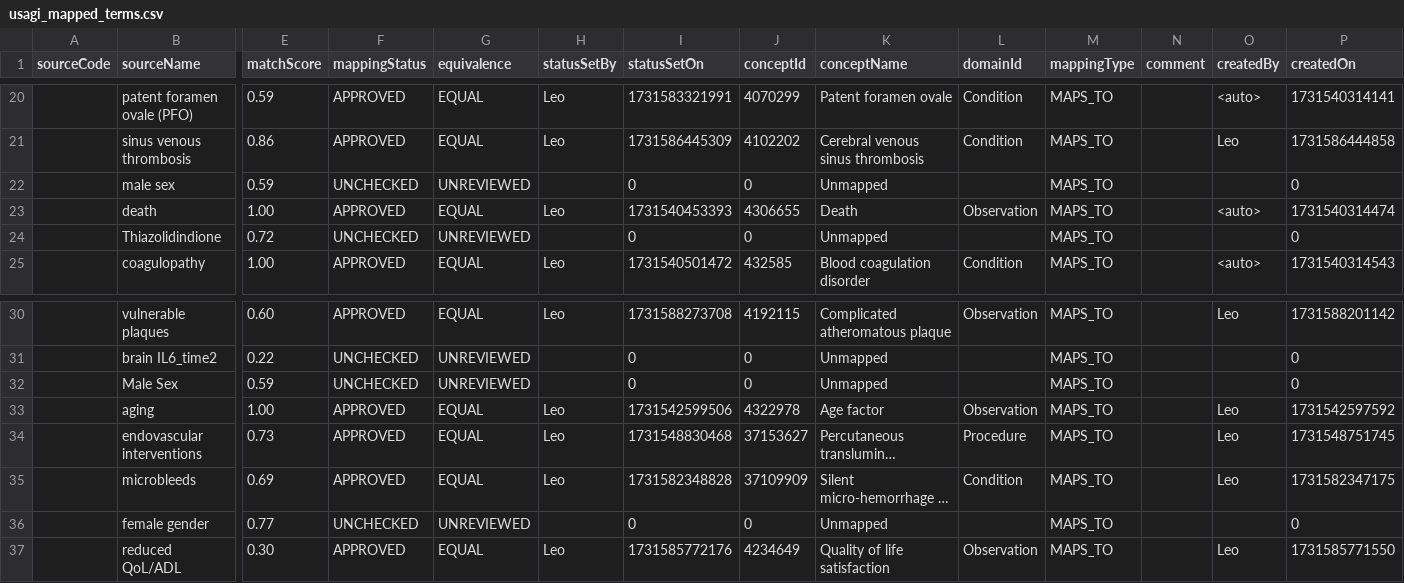
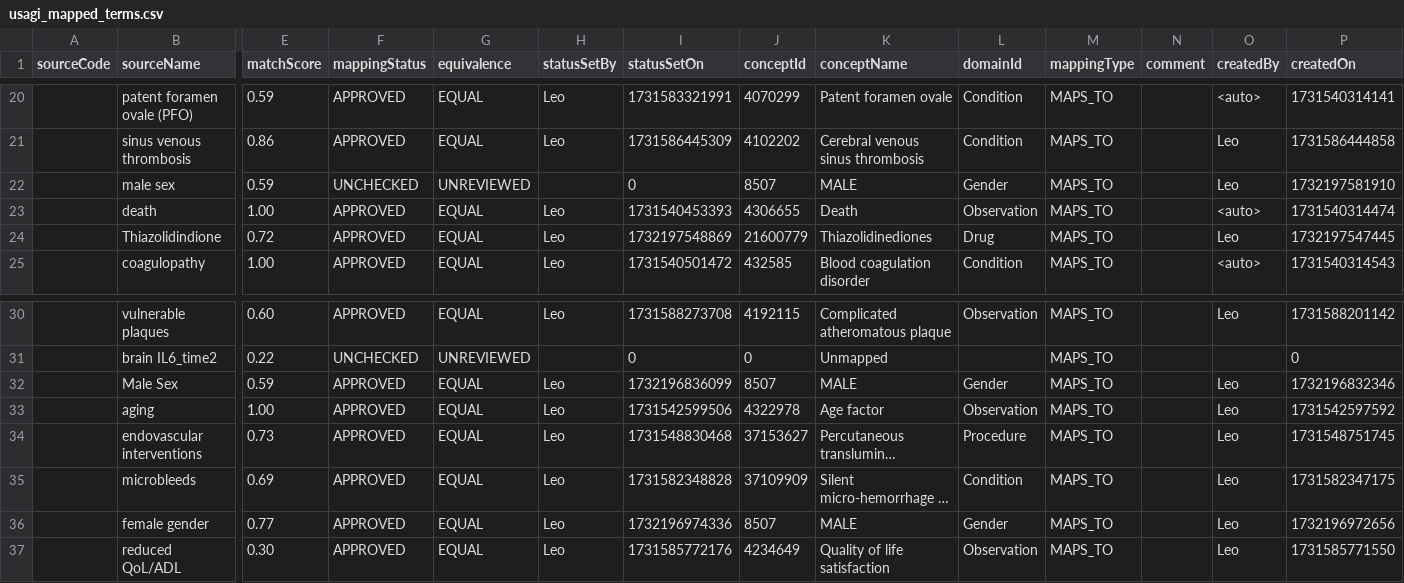
Before and after one commit to leof18/wise-dag, a CSV file: Standardization/usagi_mapped_terms.csv, drawn as a sheet; only a part is shown, gaps mark what is left out; long unchanged cells end in …; the diff covers the shown part only; the diff names each change by its address in the sheet, - before the commit and + after, or states it on an @@ line.

```diff
--- a/Standardization/usagi_mapped_terms.csv
+++ b/Standardization/usagi_mapped_terms.csv
-J22 (conceptId): 0
+J22 (conceptId): 8507
-K22 (conceptName): Unmapped
+K22 (conceptName): MALE
-L22 (domainId): (empty)
+L22 (domainId): Gender
-O22 (createdBy): (empty)
+O22 (createdBy): Leo
-P22 (createdOn): 0
+P22 (createdOn): 1732197581910
-F24 (mappingStatus): UNCHECKED
+F24 (mappingStatus): APPROVED
-G24 (equivalence): UNREVIEWED
+G24 (equivalence): EQUAL
-H24 (statusSetBy): (empty)
+H24 (statusSetBy): Leo
-I24 (statusSetOn): 0
+I24 (statusSetOn): 1732197548869
-J24 (conceptId): 0
+J24 (conceptId): 21600779
-K24 (conceptName): Unmapped
+K24 (conceptName): Thiazolidinediones
-L24 (domainId): (empty)
+L24 (domainId): Drug
-O24 (createdBy): (empty)
+O24 (createdBy): Leo
-P24 (createdOn): 0
+P24 (createdOn): 1732197547445
-F32 (mappingStatus): UNCHECKED
+F32 (mappingStatus): APPROVED
-G32 (equivalence): UNREVIEWED
+G32 (equivalence): EQUAL
-H32 (statusSetBy): (empty)
+H32 (statusSetBy): Leo
-I32 (statusSetOn): 0
+I32 (statusSetOn): 1732196836099
-J32 (conceptId): 0
+J32 (conceptId): 8507
-K32 (conceptName): Unmapped
+K32 (conceptName): MALE
-L32 (domainId): (empty)
+L32 (domainId): Gender
-O32 (createdBy): (empty)
+O32 (createdBy): Leo
-P32 (createdOn): 0
+P32 (createdOn): 1732196832346
-F36 (mappingStatus): UNCHECKED
+F36 (mappingStatus): APPROVED
-G36 (equivalence): UNREVIEWED
+G36 (equivalence): EQUAL
-H36 (statusSetBy): (empty)
+H36 (statusSetBy): Leo
-I36 (statusSetOn): 0
+I36 (statusSetOn): 1732196974336
-J36 (conceptId): 0
+J36 (conceptId): 8507
-K36 (conceptName): Unmapped
+K36 (conceptName): MALE
-L36 (domainId): (empty)
+L36 (domainId): Gender
-O36 (createdBy): (empty)
+O36 (createdBy): Leo
-P36 (createdOn): 0
+P36 (createdOn): 1732196972656
```
Also changed, not shown: 12 edited cells elsewhere in this file, 8 other files.
